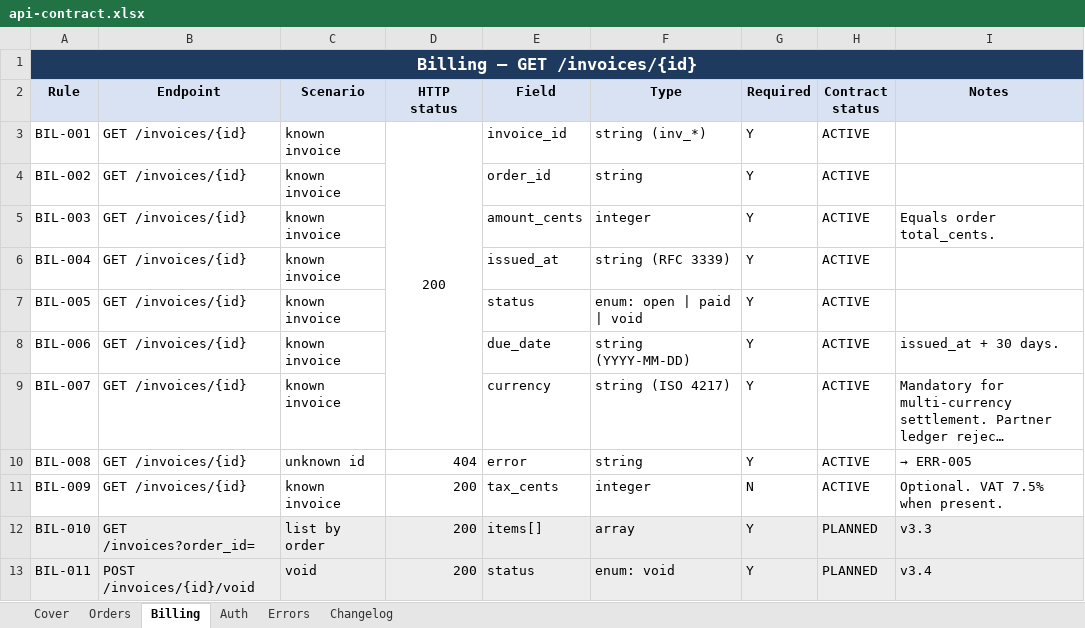
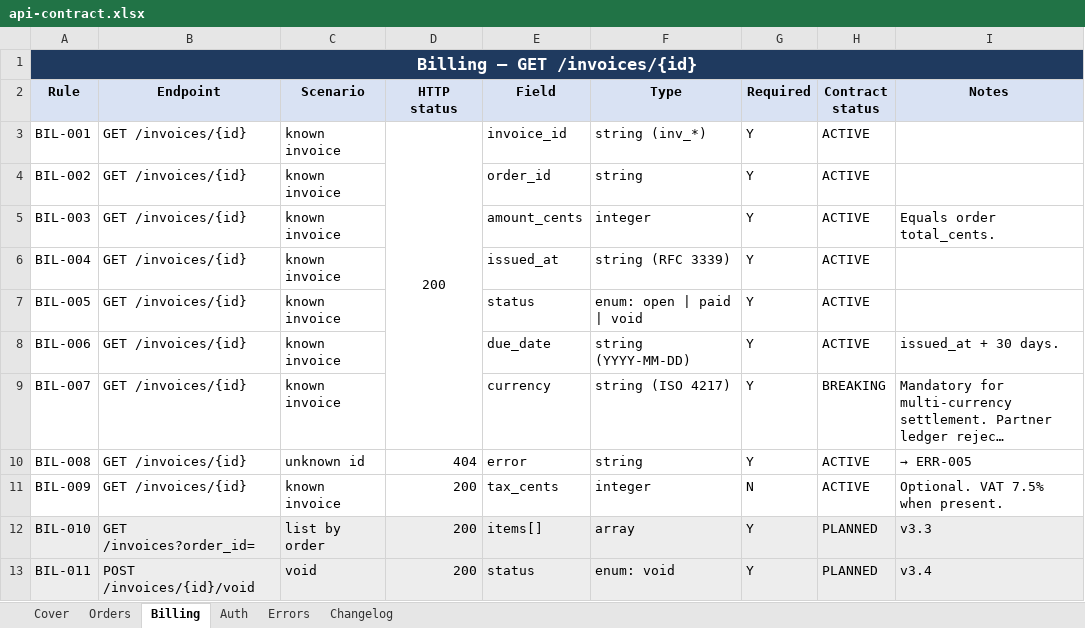
Before and after one commit to Ritapossible/Rowgate, an Excel workbook: contract/api-contract.xlsx, sheet Billing, drawn as a sheet; long unchanged cells end in …; values as stored, in another font and other column widths than the file's, no borders; the diff names each change by its address in the sheet, - before the commit and + after, or states it on an @@ line.

```diff
--- a/contract/api-contract.xlsx (sheet Billing)
+++ b/contract/api-contract.xlsx (sheet Billing)
-H9 (Contract status): ACTIVE
+H9 (Contract status): BREAKING
```
Also changed, not shown: sheet Changelog, 6 other files.
